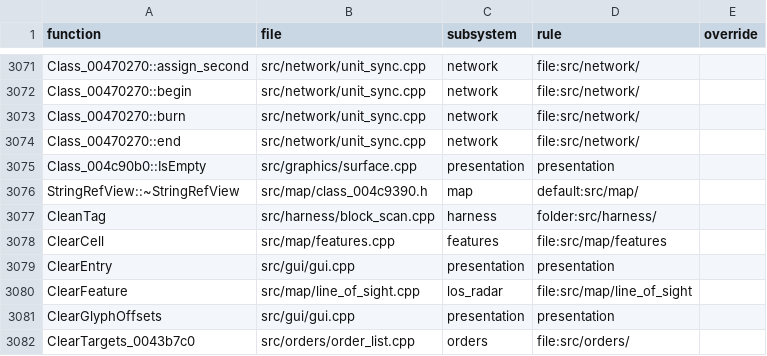
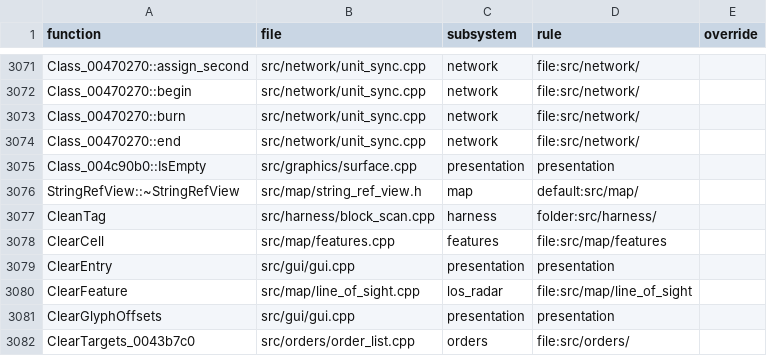
Before and after one commit to ozgb/byte-tactics-moddable, a CSV file: data/subsystems.csv, drawn as a sheet; only a part is shown, gaps mark what is left out.

```diff
--- a/data/subsystems.csv
+++ b/data/subsystems.csv
@@ -3075,3 +3075,3 @@ Class_00470270::end,src/network/unit_sync.cpp,network,file:src/network/,
 Class_004c90b0::IsEmpty,src/graphics/surface.cpp,presentation,presentation,
-StringRefView::~StringRefView,src/map/class_004c9390.h,map,default:src/map/,
+StringRefView::~StringRefView,src/map/string_ref_view.h,map,default:src/map/,
 CleanTag,src/harness/block_scan.cpp,harness,folder:src/harness/,
```
Also changed, not shown: data/coverage.csv, 10 other files.
